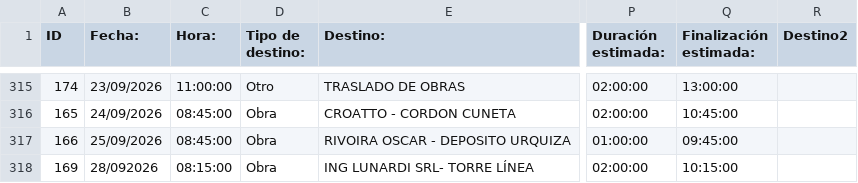
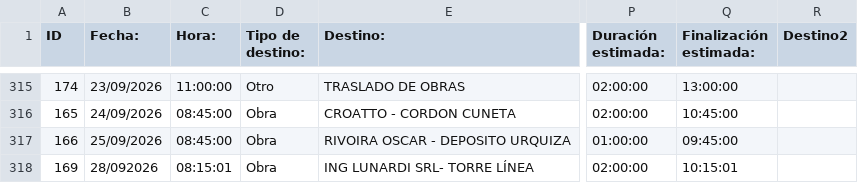
Before and after one commit to MEugenia96/agenda-deposito, a CSV file: agenda.csv, drawn as a sheet; only a part is shown, gaps mark what is left out; the diff names each change by its address in the sheet, - before the commit and + after, or states it on an @@ line.

Commit message:
Auto-update agenda

```diff
--- a/agenda.csv
+++ b/agenda.csv
-C318 (Hora:): 08:15:00
+C318 (Hora:): 08:15:01
-Q318 (Finalización estimada:): 10:15:00
+Q318 (Finalización estimada:): 10:15:01
```
